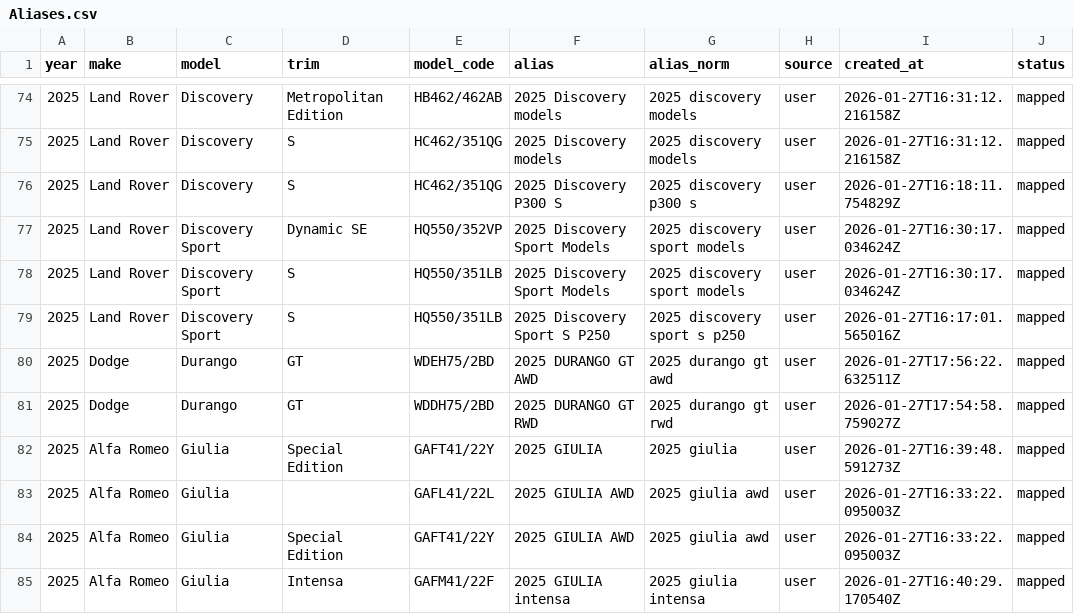
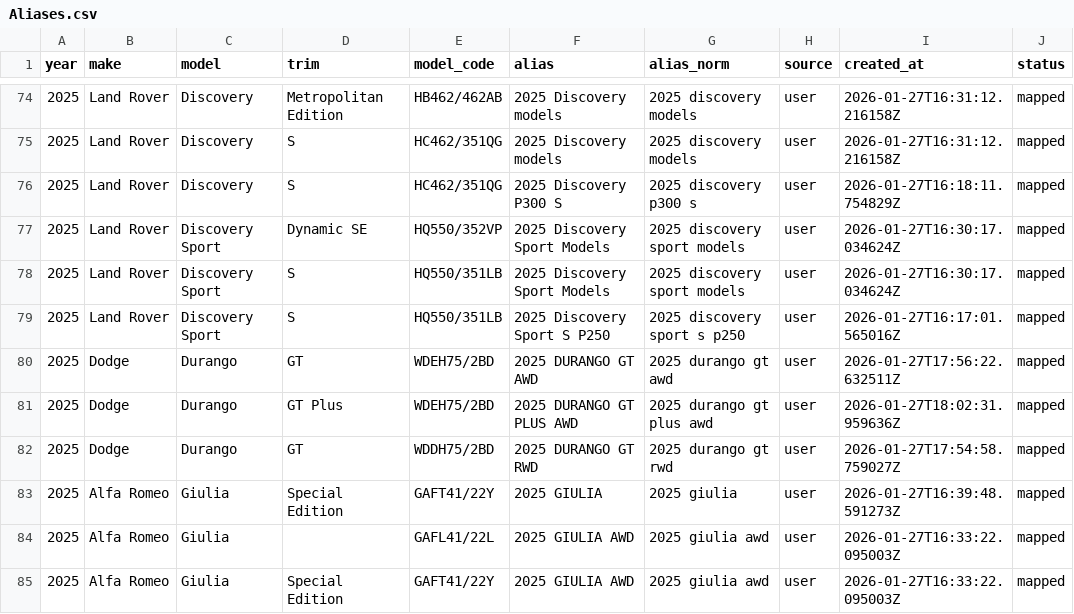
Before and after one commit to klb-text/map, a CSV file: Aliases.csv, drawn as a sheet; only a part is shown, gaps mark what is left out; the shorter side is filled out with more unchanged rows.

Commit message:
chore(mappings): upsert 1 row(s) via AFF UI - 1769536952.2137988

```diff
--- a/Aliases.csv
+++ b/Aliases.csv
@@ -80,2 +80,3 @@ year,make,model,trim,model_code,alias,alias_norm,source,created_at,status
 2025,Dodge,Durango,GT,WDEH75/2BD,2025 DURANGO GT AWD,2025 durango gt awd,user,2026-01-27T17:56:22.632511Z,mapped
+2025,Dodge,Durango,GT Plus,WDEH75/2BD,2025 DURANGO GT PLUS AWD,2025 durango gt plus awd,user,2026-01-27T18:02:31.959636Z,mapped
 2025,Dodge,Durango,GT,WDDH75/2BD,2025 DURANGO GT RWD,2025 durango gt rwd,user,2026-01-27T17:54:58.759027Z,mapped
```
